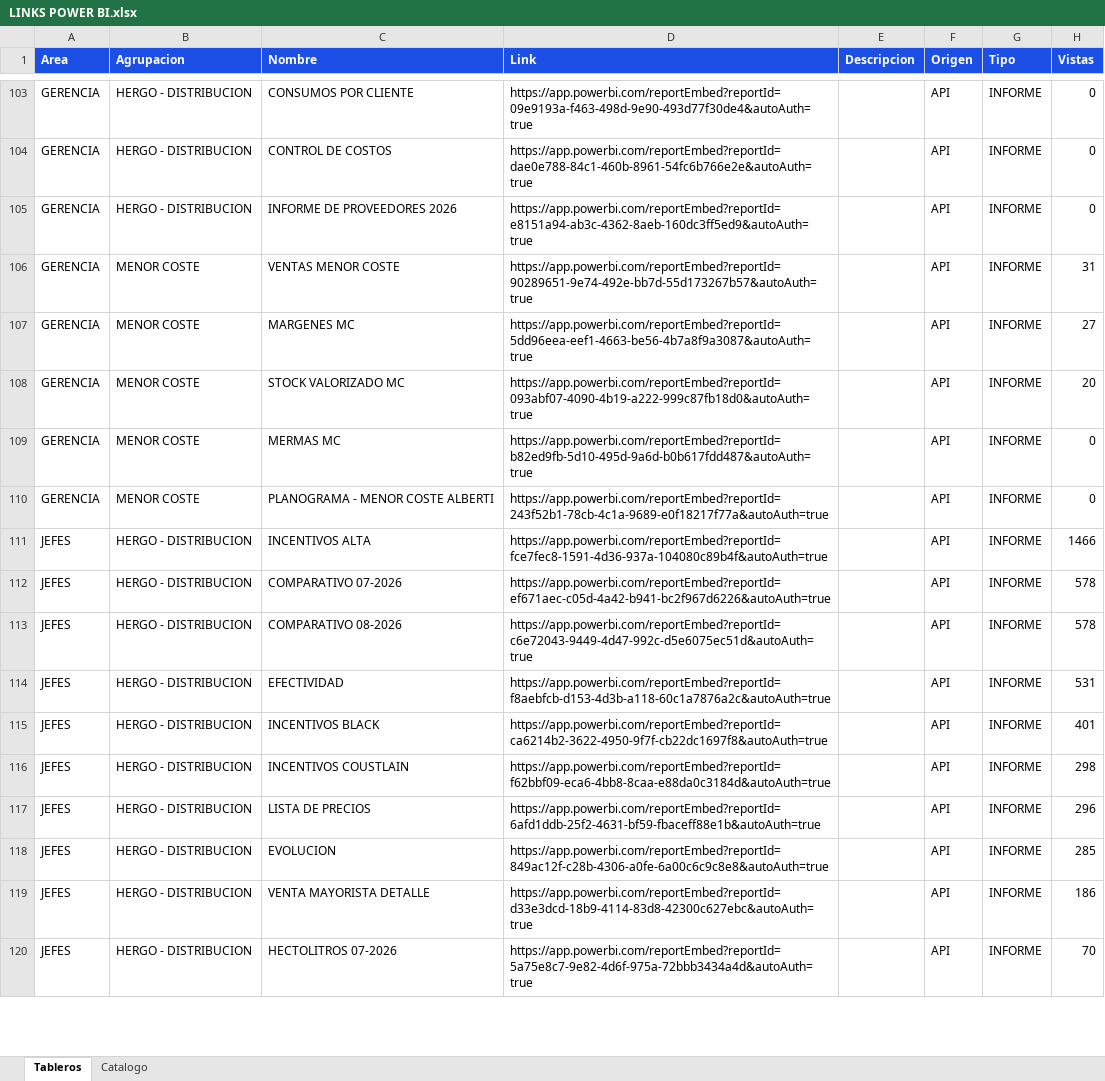
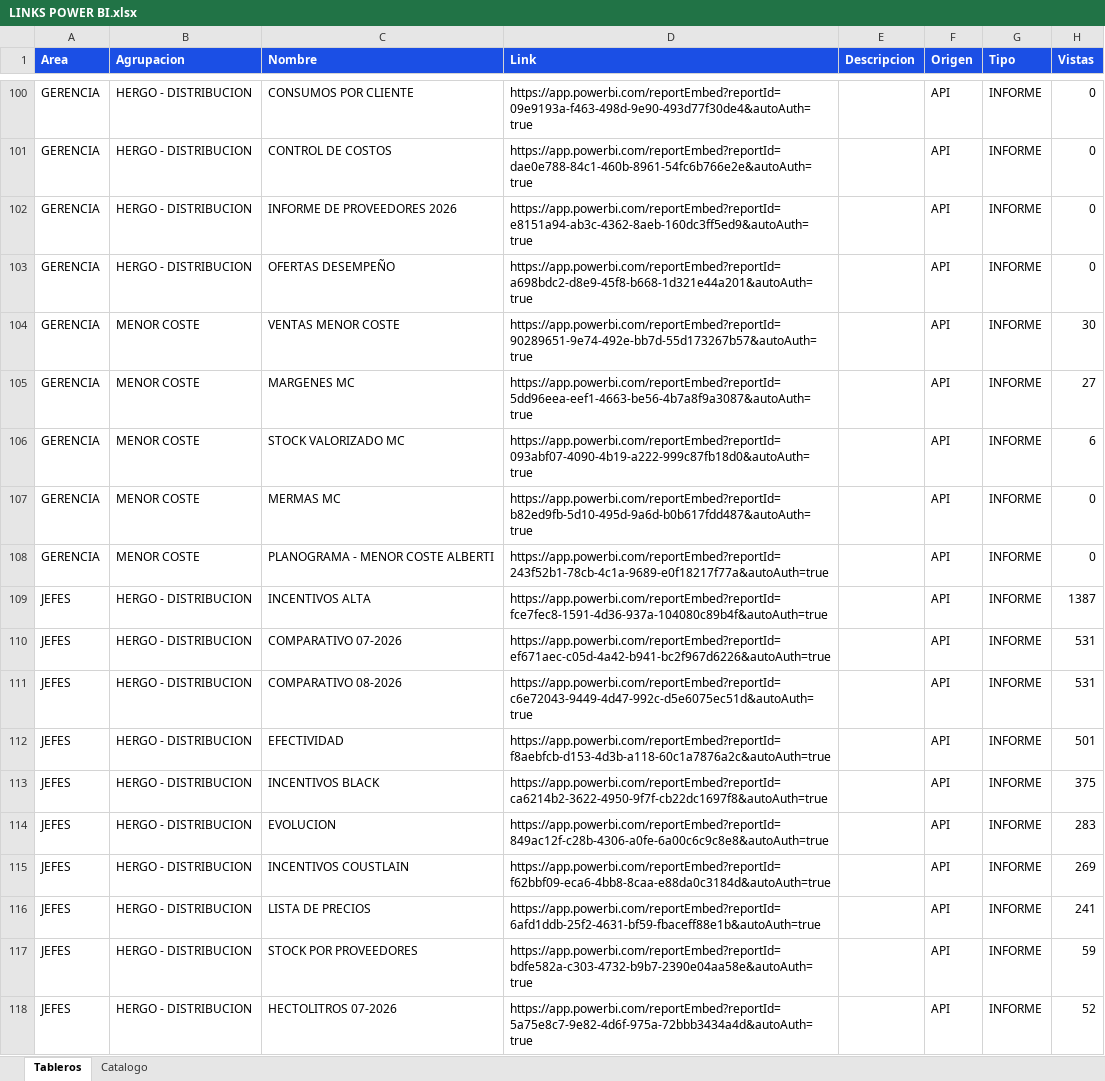
Before and after one commit to planeamientocomercialhergo-cyber/tableros-powerbi, an Excel workbook: LINKS POWER BI.xlsx, sheet Tableros, drawn as a sheet; only a part is shown, gaps mark what is left out; values as stored, in another font and other column widths than the file's, no borders; addresses are those after the commit; the diff covers the shown part only; the diff names each change by its address in the sheet, - before the commit and + after, or states it on an @@ line.

```diff
--- a/LINKS POWER BI.xlsx (sheet Tableros)
+++ b/LINKS POWER BI.xlsx (sheet Tableros)
+row 103: GERENCIA | HERGO - DISTRIBUCION | OFERTAS DESEMPEÑO | https://app.powerbi.com/reportEmbed?reportId=a698bdc2-d8e9-45f8-b668-1d321e44a201&autoAuth=true |  | API | INFORME | 0
-H104 (Vistas): 31
+H104 (Vistas): 30
-H106 (Vistas): 20
+H106 (Vistas): 6
-H109 (Vistas): 1466
+H109 (Vistas): 1387
-H110:H111 (Vistas): 578
+H110:H111 (Vistas): 531
-H112 (Vistas): 531
+H112 (Vistas): 501
-H113 (Vistas): 401
+H113 (Vistas): 375
-C114 (Nombre): INCENTIVOS COUSTLAIN
+C114 (Nombre): EVOLUCION
-D114 (Link): https://app.powerbi.com/reportEmbed?reportId=f62bbf09-eca6-4bb8-8caa-e88da0c3184d&autoAuth=true
+D114 (Link): https://app.powerbi.com/reportEmbed?reportId=849ac12f-c28b-4306-a0fe-6a00c6c9c8e8&autoAuth=true
-H114 (Vistas): 298
+H114 (Vistas): 283
-C115 (Nombre): LISTA DE PRECIOS
+C115 (Nombre): INCENTIVOS COUSTLAIN
-D115 (Link): https://app.powerbi.com/reportEmbed?reportId=6afd1ddb-25f2-4631-bf59-fbaceff88e1b&autoAuth=true
+D115 (Link): https://app.powerbi.com/reportEmbed?reportId=f62bbf09-eca6-4bb8-8caa-e88da0c3184d&autoAuth=true
-H115 (Vistas): 296
+H115 (Vistas): 269
-C116 (Nombre): EVOLUCION
+C116 (Nombre): LISTA DE PRECIOS
-D116 (Link): https://app.powerbi.com/reportEmbed?reportId=849ac12f-c28b-4306-a0fe-6a00c6c9c8e8&autoAuth=true
+D116 (Link): https://app.powerbi.com/reportEmbed?reportId=6afd1ddb-25f2-4631-bf59-fbaceff88e1b&autoAuth=true
-H116 (Vistas): 285
+H116 (Vistas): 241
-C117 (Nombre): VENTA MAYORISTA DETALLE
+C117 (Nombre): STOCK POR PROVEEDORES
-D117 (Link): https://app.powerbi.com/reportEmbed?reportId=d33e3dcd-18b9-4114-83d8-42300c627ebc&autoAuth=true
+D117 (Link): https://app.powerbi.com/reportEmbed?reportId=bdfe582a-c303-4732-b9b7-2390e04aa58e&autoAuth=true
-H117 (Vistas): 186
+H117 (Vistas): 59
-H118 (Vistas): 70
+H118 (Vistas): 52
```
Also changed, not shown: 15 added rows, 18 removed rows and 67 edited cells elsewhere in this sheet, sheet Catalogo, 2 other files.
